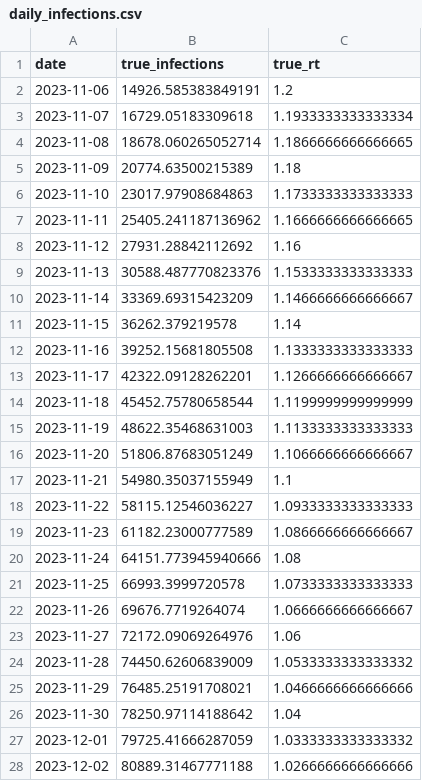
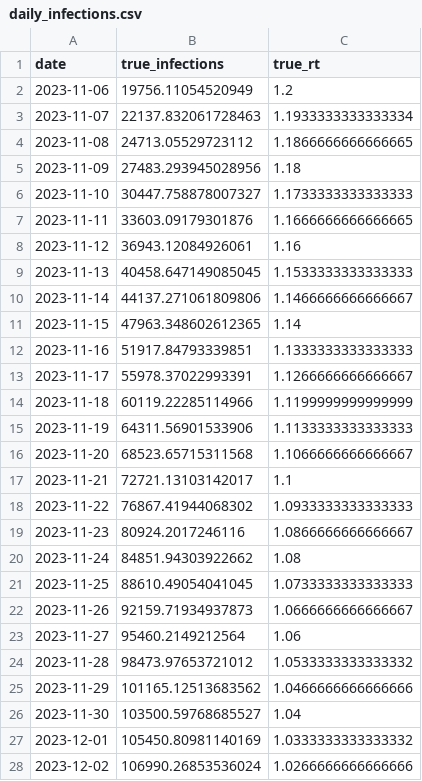
Before and after one commit to CDCgov/PyRenew, a CSV file: pyrenew/datasets/synthetic_CA_120/daily_infections.csv, drawn as a sheet; only a part is shown; the diff covers the shown part only.

```diff
--- a/pyrenew/datasets/synthetic_CA_120/daily_infections.csv
+++ b/pyrenew/datasets/synthetic_CA_120/daily_infections.csv
@@ -1,28 +1,28 @@
 date,true_infections,true_rt
-2023-11-06,14926.585383849191,1.2
-2023-11-07,16729.05183309618,1.1933333333333334
-2023-11-08,18678.060265052714,1.1866666666666665
-2023-11-09,20774.63500215389,1.18
-2023-11-10,23017.97908684863,1.1733333333333333
-2023-11-11,25405.241187136962,1.1666666666666665
-2023-11-12,27931.28842112692,1.16
-2023-11-13,30588.487770823376,1.1533333333333333
-2023-11-14,33369.69315423209,1.1466666666666667
-2023-11-15,36262.379219578,1.14
-2023-11-16,39252.15681805508,1.1333333333333333
-2023-11-17,42322.09128262201,1.1266666666666667
-2023-11-18,45452.75780658544,1.1199999999999999
-2023-11-19,48622.35468631003,1.1133333333333333
-2023-11-20,51806.87683051249,1.1066666666666667
-2023-11-21,54980.35037155949,1.1
-2023-11-22,58115.12546036227,1.0933333333333333
-2023-11-23,61182.23000777589,1.0866666666666667
-2023-11-24,64151.773945940666,1.08
-2023-11-25,66993.3999720578,1.0733333333333333
-2023-11-26,69676.7719264074,1.0666666666666667
-2023-11-27,72172.09069264976,1.06
-2023-11-28,74450.62606839009,1.0533333333333332
-2023-11-29,76485.25191708021,1.0466666666666666
-2023-11-30,78250.97114188642,1.04
-2023-12-01,79725.41666287059,1.0333333333333332
-2023-12-02,80889.31467771188,1.0266666666666666
+2023-11-06,19756.11054520949,1.2
+2023-11-07,22137.832061728463,1.1933333333333334
+2023-11-08,24713.05529723112,1.1866666666666665
+2023-11-09,27483.293945028956,1.18
+2023-11-10,30447.758878007327,1.1733333333333333
+2023-11-11,33603.09179301876,1.1666666666666665
+2023-11-12,36943.12084926061,1.16
+2023-11-13,40458.647149085045,1.1533333333333333
+2023-11-14,44137.271061809806,1.1466666666666667
+2023-11-15,47963.348602612365,1.14
+2023-11-16,51917.84793339851,1.1333333333333333
+2023-11-17,55978.37022993391,1.1266666666666667
+2023-11-18,60119.22285114966,1.1199999999999999
+2023-11-19,64311.56901533906,1.1133333333333333
+2023-11-20,68523.65715311568,1.1066666666666667
+2023-11-21,72721.13103142017,1.1
+2023-11-22,76867.41944068302,1.0933333333333333
+2023-11-23,80924.2017246116,1.0866666666666667
+2023-11-24,84851.94303922662,1.08
+2023-11-25,88610.49054041045,1.0733333333333333
+2023-11-26,92159.71934937873,1.0666666666666667
+2023-11-27,95460.2149212564,1.06
+2023-11-28,98473.97653721012,1.0533333333333332
+2023-11-29,101165.12513683562,1.0466666666666666
+2023-11-30,103500.59768685527,1.04
+2023-12-01,105450.80981140169,1.0333333333333332
+2023-12-02,106990.26853536024,1.0266666666666666
```
Also changed, not shown: 93 edited cells elsewhere in this file, pyrenew/datasets/synthetic_CA_120/daily_ed_visits.csv, pyrenew/datasets/synthetic_CA_120/daily_hospital_admissions.csv, 4 other files.
